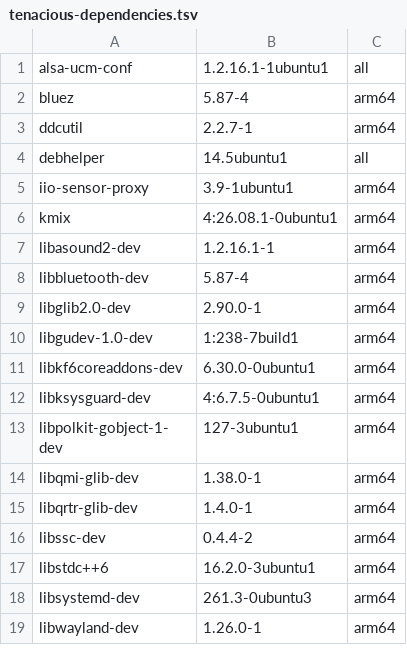
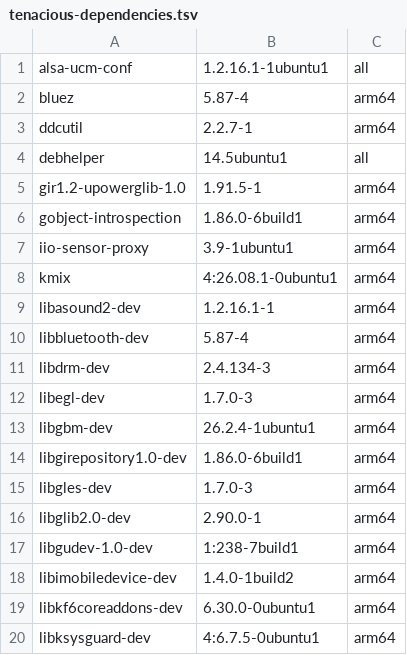
Before and after one commit to MCC45TR/uke-linux-hardware-support, a TSV file: packaging/ubuntu/tenacious-dependencies.tsv, drawn as a sheet; only a part is shown; the shorter side is filled out with more unchanged rows; the diff covers the shown part only; the diff names each change by its address in the sheet, - before the commit and + after, or states it on an @@ line.

Commit message:
Record verified Ubuntu dependency names and workspace validation

```diff
--- a/packaging/ubuntu/tenacious-dependencies.tsv
+++ b/packaging/ubuntu/tenacious-dependencies.tsv
+row 5: gir1.2-upowerglib-1.0 | 1.91.5-1 | arm64
+row 6: gobject-introspection | 1.86.0-6build1 | arm64
+row 11: libdrm-dev | 2.4.134-3 | arm64
+row 12: libegl-dev | 1.7.0-3 | arm64
+row 13: libgbm-dev | 26.2.4-1ubuntu1 | arm64
+row 14: libgirepository1.0-dev | 1.86.0-6build1 | arm64
+row 15: libgles-dev | 1.7.0-3 | arm64
+row 18: libimobiledevice-dev | 1.4.0-1build2 | arm64
```
Also changed, not shown: 6 added rows elsewhere in this file, 2 other files.
